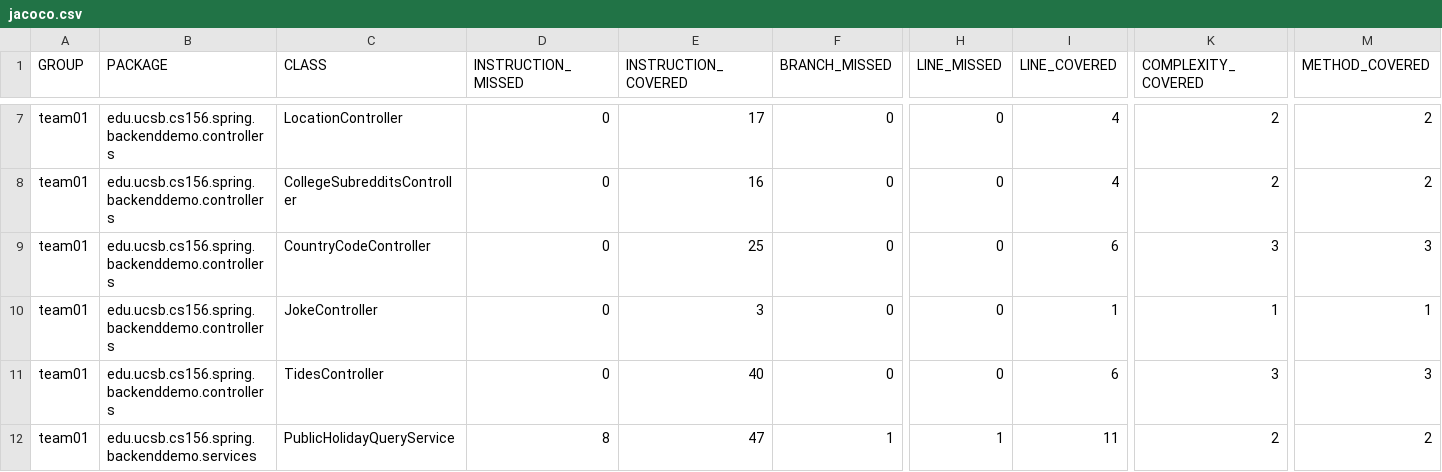
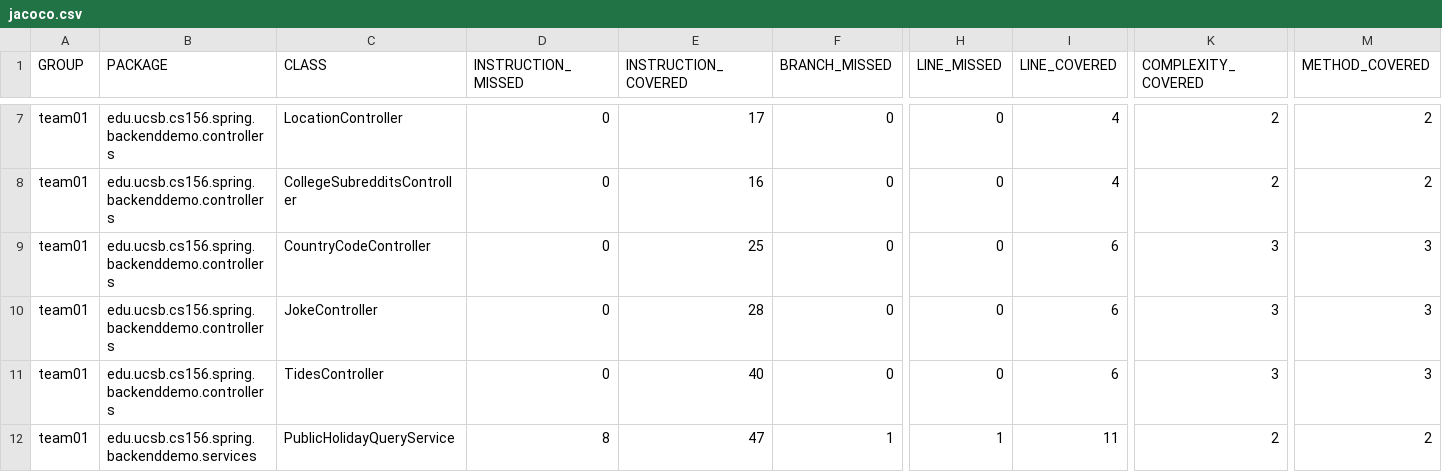
Before and after one commit to ucsb-cs156-f23/team01-f23-6pm-1, a CSV file: jacoco/jacoco.csv, drawn as a sheet; only a part is shown, gaps mark what is left out; the diff names each change by its address in the sheet, - before the commit and + after, or states it on an @@ line.

```diff
--- a/jacoco/jacoco.csv
+++ b/jacoco/jacoco.csv
-E10 (INSTRUCTION_COVERED): 3
+E10 (INSTRUCTION_COVERED): 28
-I10 (LINE_COVERED): 1
+I10 (LINE_COVERED): 6
-K10 (COMPLEXITY_COVERED): 1
+K10 (COMPLEXITY_COVERED): 3
-M10 (METHOD_COVERED): 1
+M10 (METHOD_COVERED): 3
```
Also changed, not shown: 7 other files.
